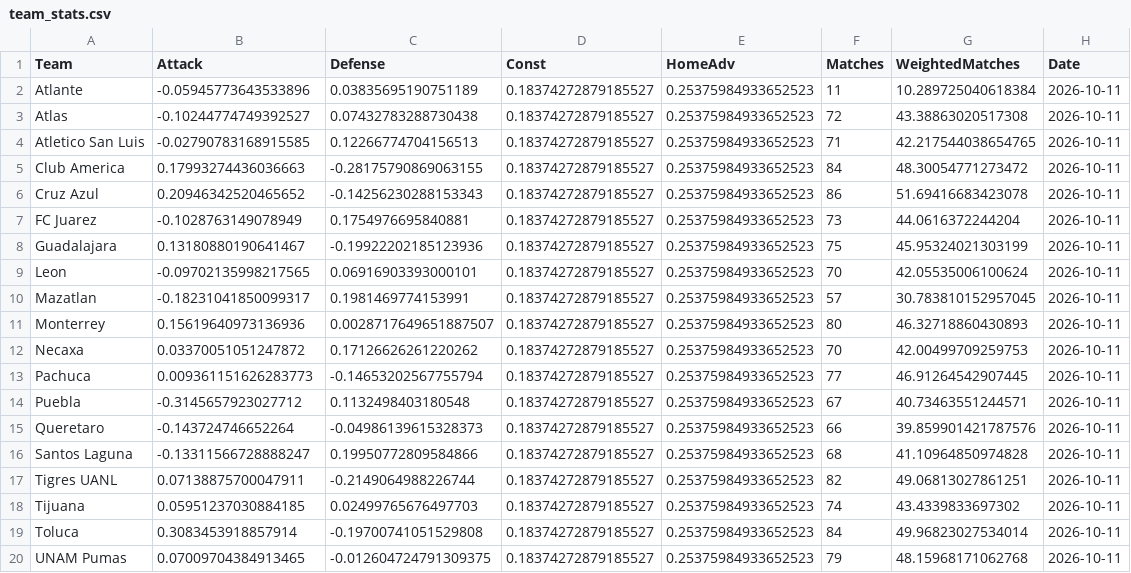
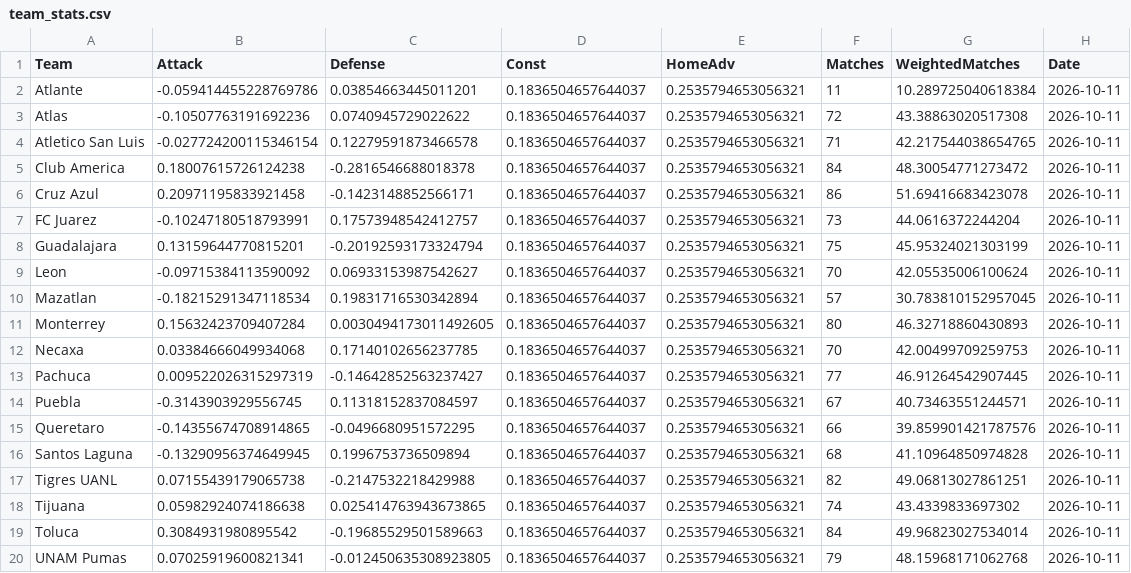
Before and after one commit to jiajun-builds/betmodel, a CSV file: data/ligamx/model/team_stats.csv, drawn as a sheet.

```diff
--- a/data/ligamx/model/team_stats.csv
+++ b/data/ligamx/model/team_stats.csv
@@ -1,20 +1,20 @@
 Team,Attack,Defense,Const,HomeAdv,Matches,WeightedMatches,Date
-Atlante,-0.05945773643533896,0.03835695190751189,0.18374272879185527,0.25375984933652523,11,10.289725040618384,2026-10-11
-Atlas,-0.10244774749392527,0.07432783288730438,0.18374272879185527,0.25375984933652523,72,43.38863020517308,2026-10-11
-Atletico San Luis,-0.02790783168915585,0.12266774704156513,0.18374272879185527,0.25375984933652523,71,42.217544038654765,2026-10-11
-Club America,0.17993274436036663,-0.28175790869063155,0.18374272879185527,0.25375984933652523,84,48.30054771273472,2026-10-11
-Cruz Azul,0.20946342520465652,-0.14256230288153343,0.18374272879185527,0.25375984933652523,86,51.69416683423078,2026-10-11
-FC Juarez,-0.1028763149078949,0.1754976695840881,0.18374272879185527,0.25375984933652523,73,44.0616372244204,2026-10-11
-Guadalajara,0.13180880190641467,-0.19922202185123936,0.18374272879185527,0.25375984933652523,75,45.95324021303199,2026-10-11
-Leon,-0.09702135998217565,0.06916903393000101,0.18374272879185527,0.25375984933652523,70,42.05535006100624,2026-10-11
-Mazatlan,-0.18231041850099317,0.1981469774153991,0.18374272879185527,0.25375984933652523,57,30.783810152957045,2026-10-11
-Monterrey,0.15619640973136936,0.0028717649651887507,0.18374272879185527,0.25375984933652523,80,46.32718860430893,2026-10-11
-Necaxa,0.03370051051247872,0.17126626261220262,0.18374272879185527,0.25375984933652523,70,42.00499709259753,2026-10-11
-Pachuca,0.009361151626283773,-0.14653202567755794,0.18374272879185527,0.25375984933652523,77,46.91264542907445,2026-10-11
-Puebla,-0.3145657923027712,0.1132498403180548,0.18374272879185527,0.25375984933652523,67,40.73463551244571,2026-10-11
-Queretaro,-0.143724746652264,-0.04986139615328373,0.18374272879185527,0.25375984933652523,66,39.859901421787576,2026-10-11
-Santos Laguna,-0.13311566728888247,0.19950772809584866,0.18374272879185527,0.25375984933652523,68,41.10964850974828,2026-10-11
-Tigres UANL,0.07138875700047911,-0.2149064988226744,0.18374272879185527,0.25375984933652523,82,49.06813027861251,2026-10-11
-Tijuana,0.05951237030884185,0.02499765676497703,0.18374272879185527,0.25375984933652523,74,43.4339833697302,2026-10-11
-Toluca,0.3083453918857914,-0.19700741051529808,0.18374272879185527,0.25375984933652523,84,49.96823027534014,2026-10-11
-UNAM Pumas,0.07009704384913465,-0.012604724791309375,0.18374272879185527,0.25375984933652523,79,48.15968171062768,2026-10-11
+Atlante,-0.059414455228769786,0.03854663445011201,0.1836504657644037,0.2535794653056321,11,10.289725040618384,2026-10-11
+Atlas,-0.10507763191692236,0.0740945729022622,0.1836504657644037,0.2535794653056321,72,43.38863020517308,2026-10-11
+Atletico San Luis,-0.027724200115346154,0.12279591873466578,0.1836504657644037,0.2535794653056321,71,42.217544038654765,2026-10-11
+Club America,0.18007615726124238,-0.2816546688018378,0.1836504657644037,0.2535794653056321,84,48.30054771273472,2026-10-11
+Cruz Azul,0.20971195833921458,-0.1423148852566171,0.1836504657644037,0.2535794653056321,86,51.69416683423078,2026-10-11
+FC Juarez,-0.10247180518793991,0.17573948542412757,0.1836504657644037,0.2535794653056321,73,44.0616372244204,2026-10-11
+Guadalajara,0.13159644770815201,-0.20192593173324794,0.1836504657644037,0.2535794653056321,75,45.95324021303199,2026-10-11
+Leon,-0.09715384113590092,0.06933153987542627,0.1836504657644037,0.2535794653056321,70,42.05535006100624,2026-10-11
+Mazatlan,-0.18215291347118534,0.19831716530342894,0.1836504657644037,0.2535794653056321,57,30.783810152957045,2026-10-11
+Monterrey,0.15632423709407284,0.0030494173011492605,0.1836504657644037,0.2535794653056321,80,46.32718860430893,2026-10-11
+Necaxa,0.03384666049934068,0.17140102656237785,0.1836504657644037,0.2535794653056321,70,42.00499709259753,2026-10-11
+Pachuca,0.009522026315297319,-0.14642852563237427,0.1836504657644037,0.2535794653056321,77,46.91264542907445,2026-10-11
+Puebla,-0.3143903929556745,0.11318152837084597,0.1836504657644037,0.2535794653056321,67,40.73463551244571,2026-10-11
+Queretaro,-0.14355674708914865,-0.0496680951572295,0.1836504657644037,0.2535794653056321,66,39.859901421787576,2026-10-11
+Santos Laguna,-0.13290956374649945,0.1996753736509894,0.1836504657644037,0.2535794653056321,68,41.10964850974828,2026-10-11
+Tigres UANL,0.07155439179065738,-0.2147532218429988,0.1836504657644037,0.2535794653056321,82,49.06813027861251,2026-10-11
+Tijuana,0.05982924074186638,0.025414763943673865,0.1836504657644037,0.2535794653056321,74,43.4339833697302,2026-10-11
+Toluca,0.3084931980895542,-0.19685529501589663,0.1836504657644037,0.2535794653056321,84,49.96823027534014,2026-10-11
+UNAM Pumas,0.07025919600821341,-0.012450635308923805,0.1836504657644037,0.2535794653056321,79,48.15968171062768,2026-10-11
```
Also changed, not shown: data/csl/model/simulations.csv, data/csl/model/team_offsets.csv, 16 other files.
